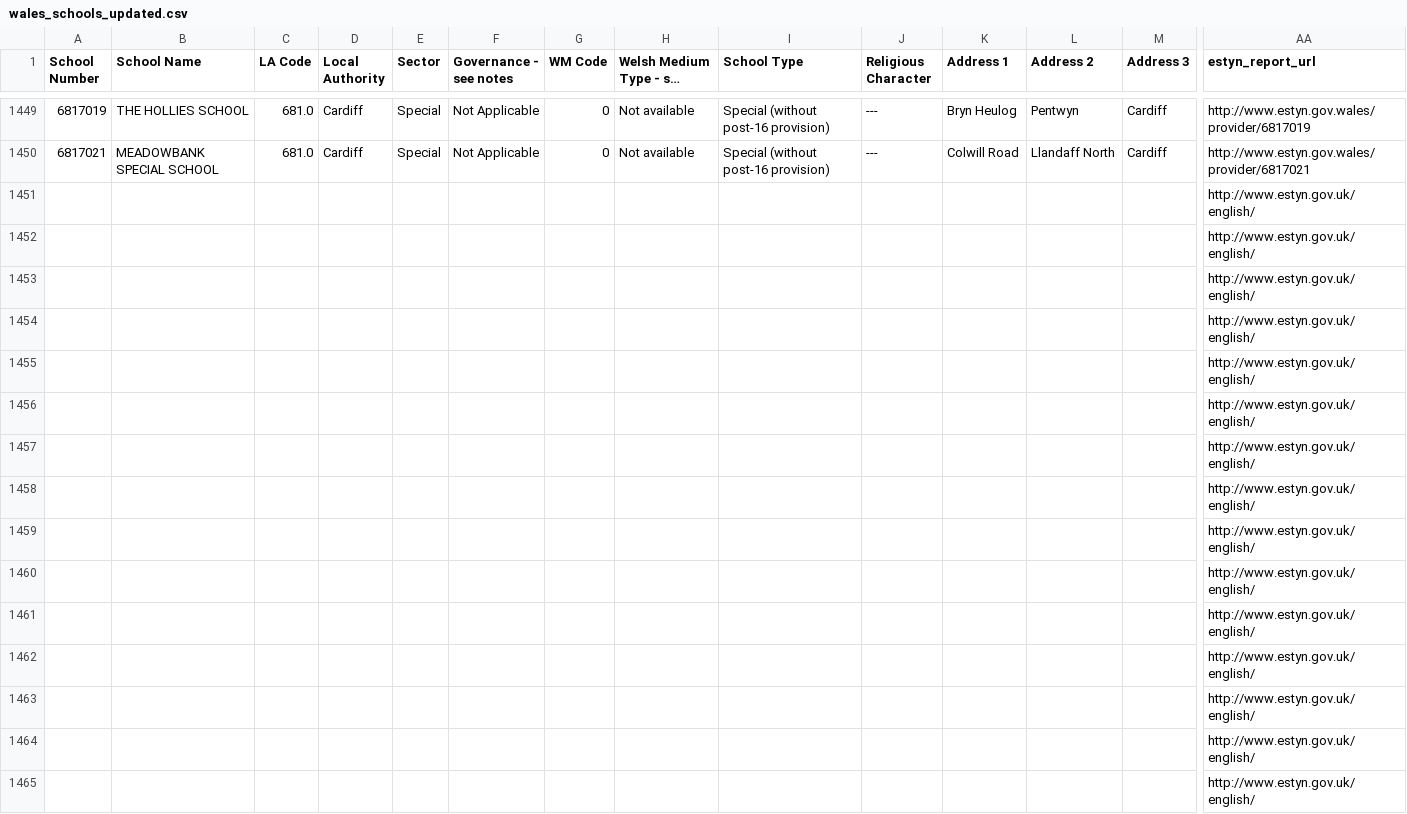
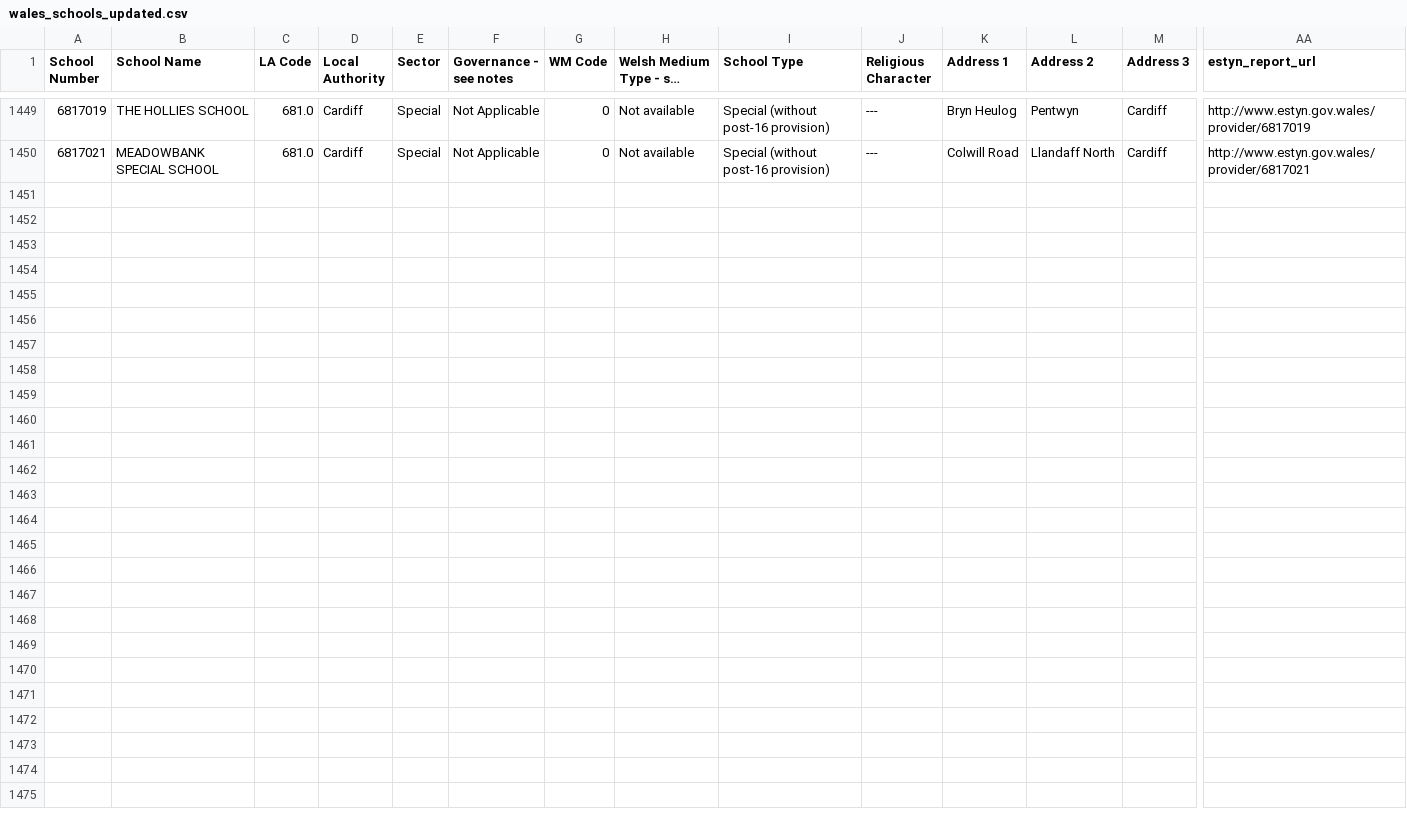
Before and after one commit to mathieuadams/better_School, a CSV file: wales_schools_updated.csv, drawn as a sheet; only a part is shown, gaps mark what is left out; long unchanged cells end in …; rows hold the shown columns only; the diff names each change by its address in the sheet, - before the commit and + after, or states it on an @@ line.

```diff
--- a/wales_schools_updated.csv
+++ b/wales_schools_updated.csv
-row 1451:  |  |  |  |  |  |  |  |  |  |  |  |  | http://www.estyn.gov.uk/english/
-row 1452:  |  |  |  |  |  |  |  |  |  |  |  |  | http://www.estyn.gov.uk/english/
-row 1453:  |  |  |  |  |  |  |  |  |  |  |  |  | http://www.estyn.gov.uk/english/
-row 1454:  |  |  |  |  |  |  |  |  |  |  |  |  | http://www.estyn.gov.uk/english/
-row 1455:  |  |  |  |  |  |  |  |  |  |  |  |  | http://www.estyn.gov.uk/english/
-row 1456:  |  |  |  |  |  |  |  |  |  |  |  |  | http://www.estyn.gov.uk/english/
-row 1457:  |  |  |  |  |  |  |  |  |  |  |  |  | http://www.estyn.gov.uk/english/
-row 1458:  |  |  |  |  |  |  |  |  |  |  |  |  | http://www.estyn.gov.uk/english/
-row 1459:  |  |  |  |  |  |  |  |  |  |  |  |  | http://www.estyn.gov.uk/english/
-row 1460:  |  |  |  |  |  |  |  |  |  |  |  |  | http://www.estyn.gov.uk/english/
-row 1461:  |  |  |  |  |  |  |  |  |  |  |  |  | http://www.estyn.gov.uk/english/
-row 1462:  |  |  |  |  |  |  |  |  |  |  |  |  | http://www.estyn.gov.uk/english/
-row 1463:  |  |  |  |  |  |  |  |  |  |  |  |  | http://www.estyn.gov.uk/english/
-row 1464:  |  |  |  |  |  |  |  |  |  |  |  |  | http://www.estyn.gov.uk/english/
-row 1465:  |  |  |  |  |  |  |  |  |  |  |  |  | http://www.estyn.gov.uk/english/
```
Also changed, not shown: 5 other files.
